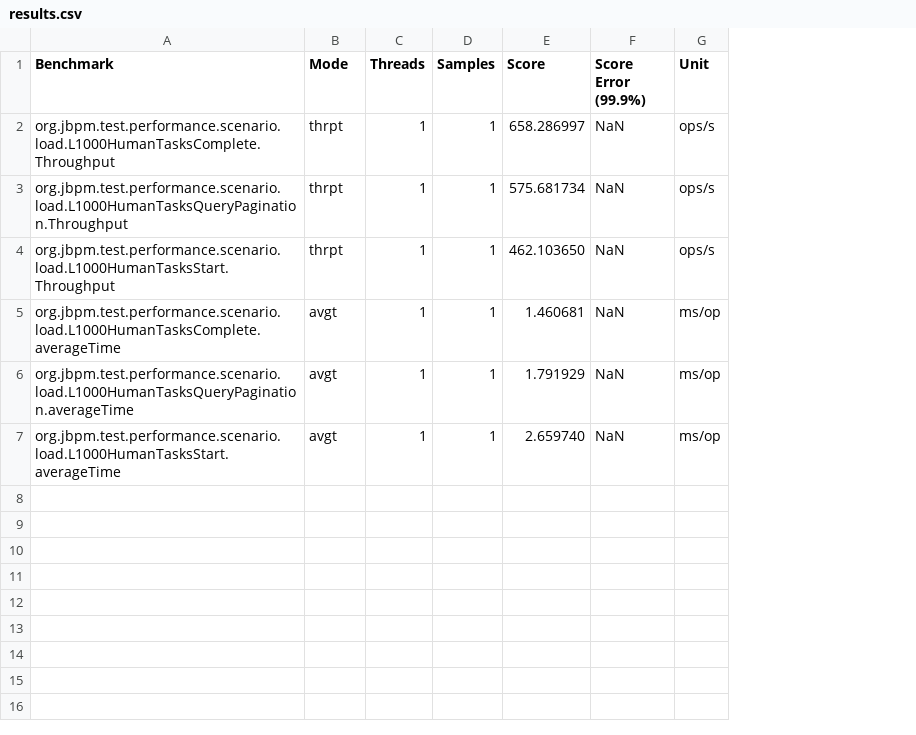
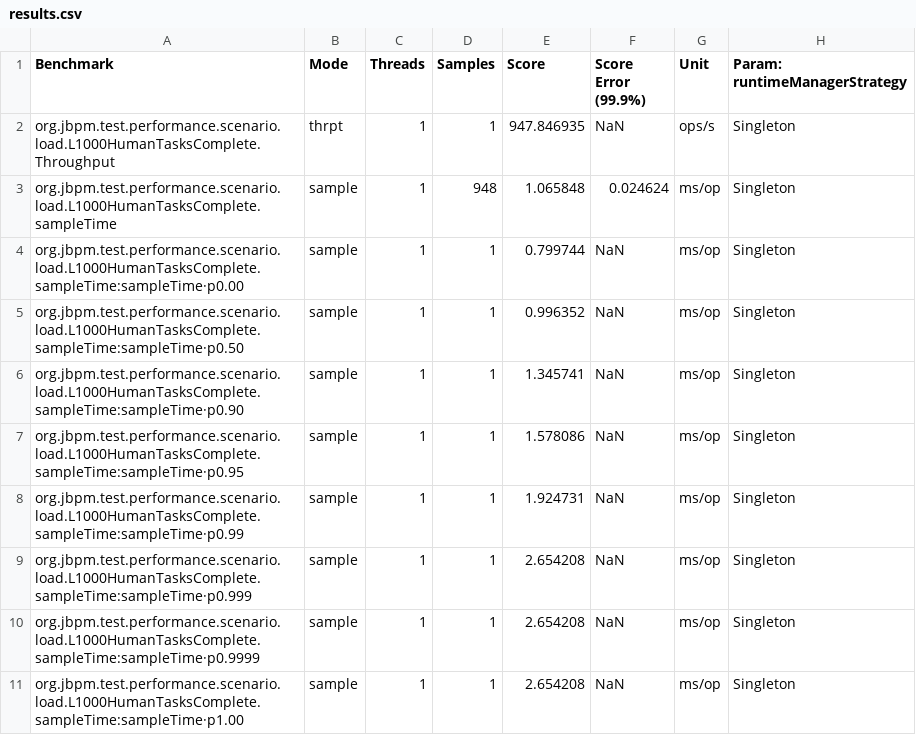
Before and after one commit to apache/incubator-kie-benchmarks, a CSV file: jbpm-benchmarks/jbpm-performance-tests-jmh/results.csv, drawn as a sheet; addresses are those after the commit; the diff names each change by its address in the sheet, - before the commit and + after, or states it on an @@ line.

Commit message:
Duration of default warmups and iteration duration set o 1s, to be able to run benchmarks fast to evaluate the output format. These setting are overridden in Jenkins job.

```diff
--- a/jbpm-benchmarks/jbpm-performance-tests-jmh/results.csv
+++ b/jbpm-benchmarks/jbpm-performance-tests-jmh/results.csv
+column H (Param: runtimeManagerStrategy), row 2: Singleton; rows 4-8: all Singleton
-E2 (Score): 658.286997
+E2 (Score): 947.846935
+row 3: org.jbpm.test.performance.scenario.load.L1000HumanTasksComplete.sampleTime | sample | 1 | 948 | 1.065848 | 0.024624 | ms/op | Singleton
-A4 (Benchmark): org.jbpm.test.performance.scenario.load.L1000HumanTasksQueryPagination.Throughput
+A4 (Benchmark): org.jbpm.test.performance.scenario.load.L1000HumanTasksComplete.sampleTime:sampleTime·p0.00
-B4:B5 (Mode): thrpt
+B4:B5 (Mode): sample
-E4 (Score): 575.681734
+E4 (Score): 0.799744
-G4:G5 (Unit): ops/s
+G4:G5 (Unit): ms/op
-A5 (Benchmark): org.jbpm.test.performance.scenario.load.L1000HumanTasksStart.Throughput
+A5 (Benchmark): org.jbpm.test.performance.scenario.load.L1000HumanTasksComplete.sampleTime:sampleTime·p0.50
-E5 (Score): 462.103650
+E5 (Score): 0.996352
-A6 (Benchmark): org.jbpm.test.performance.scenario.load.L1000HumanTasksComplete.averageTime
+A6 (Benchmark): org.jbpm.test.performance.scenario.load.L1000HumanTasksComplete.sampleTime:sampleTime·p0.90
-B6:B8 (Mode): avgt
+B6:B8 (Mode): sample
-E6 (Score): 1.460681
+E6 (Score): 1.345741
-A7 (Benchmark): org.jbpm.test.performance.scenario.load.L1000HumanTasksQueryPagination.averageTime
+A7 (Benchmark): org.jbpm.test.performance.scenario.load.L1000HumanTasksComplete.sampleTime:sampleTime·p0.95
-E7 (Score): 1.791929
+E7 (Score): 1.578086
-A8 (Benchmark): org.jbpm.test.performance.scenario.load.L1000HumanTasksStart.averageTime
+A8 (Benchmark): org.jbpm.test.performance.scenario.load.L1000HumanTasksComplete.sampleTime:sampleTime·p0.99
-E8 (Score): 2.659740
+E8 (Score): 1.924731
+row 9: org.jbpm.test.performance.scenario.load.L1000HumanTasksComplete.sampleTime:sampleTime·p0.999 | sample | 1 | 1 | 2.654208 | NaN | ms/op | Singleton
+row 10: org.jbpm.test.performance.scenario.load.L1000HumanTasksComplete.sampleTime:sampleTime·p0.9999 | sample | 1 | 1 | 2.654208 | NaN | ms/op | Singleton
+row 11: org.jbpm.test.performance.scenario.load.L1000HumanTasksComplete.sampleTime:sampleTime·p1.00 | sample | 1 | 1 | 2.654208 | NaN | ms/op | Singleton
```
Also changed, not shown: 14 other files.
